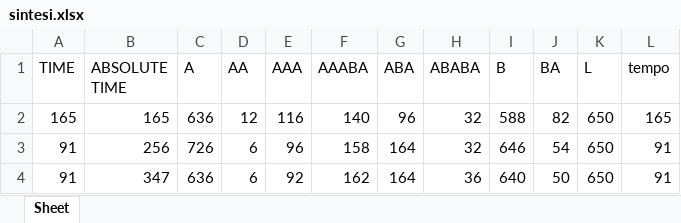
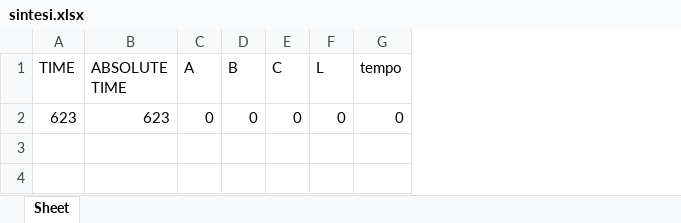
Before and after one commit to frascalise/Proto-Simulator, an Excel workbook: Tirocinio/output/sintesi.xlsx, sheet Sheet, drawn as a sheet; values as stored, in another font and other column widths than the file's, no borders; removed rows and columns are numbered as before the commit, all else as after; the diff names each change by its address in the sheet, - before the commit and + after, or states it on an @@ line.

```diff
--- a/Tirocinio/output/sintesi.xlsx (sheet Sheet)
+++ b/Tirocinio/output/sintesi.xlsx (sheet Sheet)
-column D (AA), empty
-column E (AAA), empty
-column F (AAABA), empty
-column G (ABA), empty
-column H (ABABA), empty
-column J (BA), empty
+column E (C), empty
-row 2: 165 | 165 | 636 | 12 | 116 | 140 | 96 | 32 | 588 | 82 | 650 | 165
-row 3: 91 | 256 | 726 | 6 | 96 | 158 | 164 | 32 | 646 | 54 | 650 | 91
-row 4: 91 | 347 | 636 | 6 | 92 | 162 | 164 | 36 | 640 | 50 | 650 | 91
+row 2: 623 | 623 | 0 | 0 | 0 | 0 | 0
```
Also changed, not shown: Tirocinio/output/output.xlsx, 4 other files.
